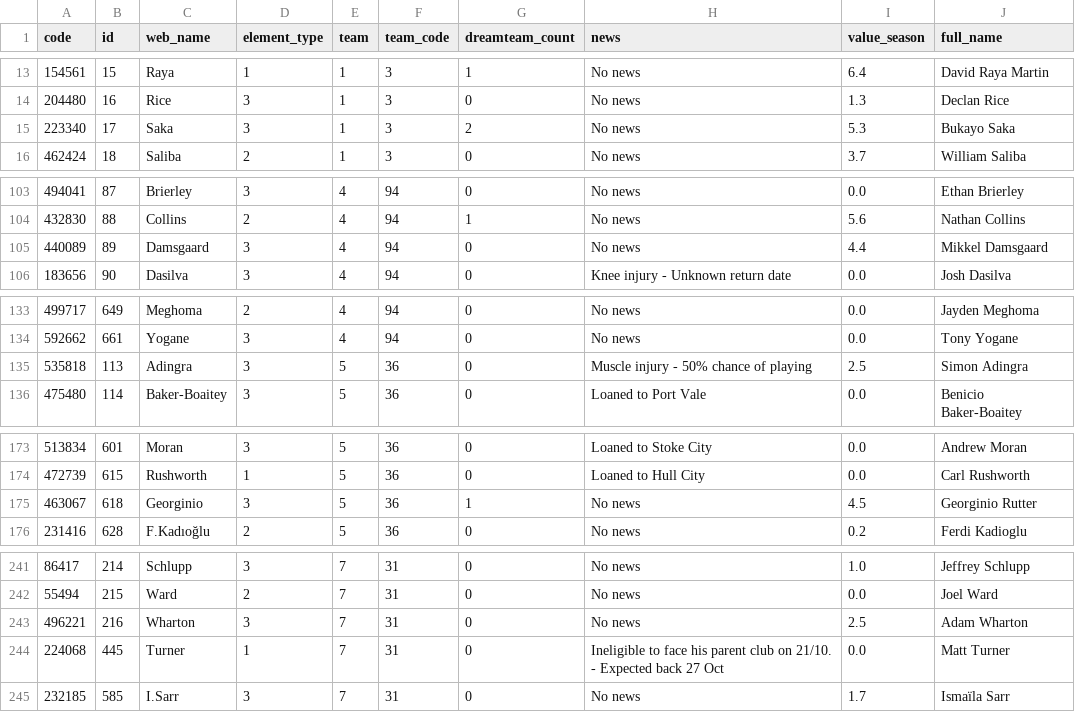
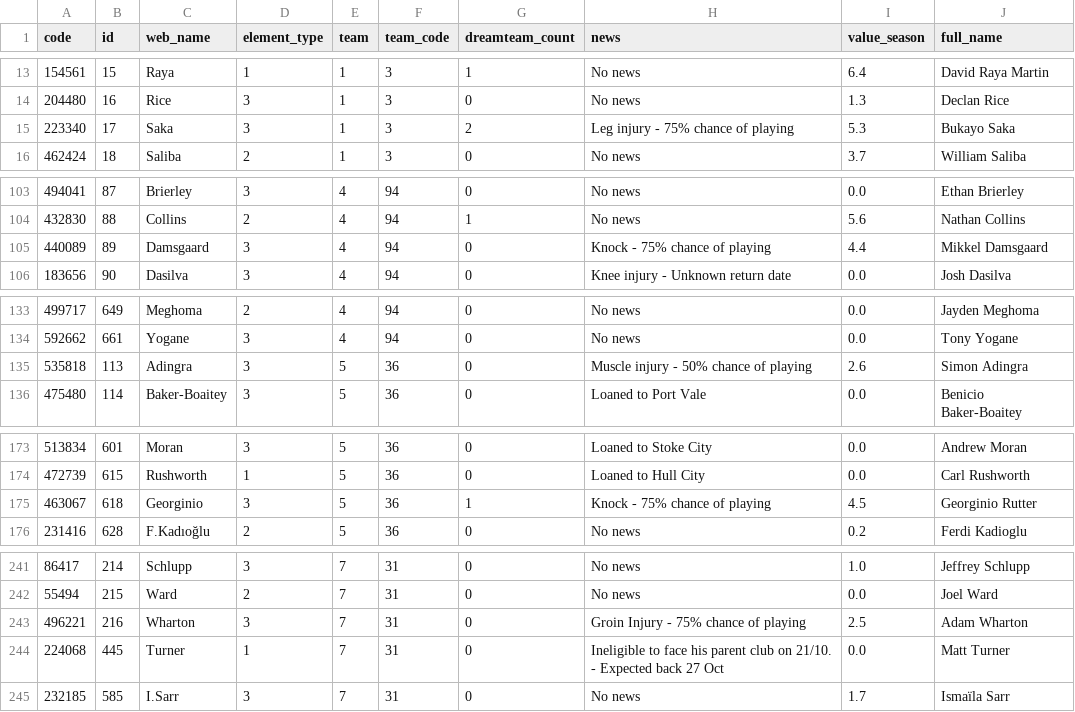
Before and after one commit to xRayzox/Piepline-FPL, a CSV file: data/Players.csv, drawn as a sheet; only a part is shown, gaps mark what is left out; the diff covers the shown part only.

```diff
--- a/data/Players.csv
+++ b/data/Players.csv
@@ -14,3 +14,3 @@ code,id,web_name,element_type,team,team_code,dreamteam_count,news,value_season,f
 204480,16,Rice,3,1,3,0,No news,1.3,Declan Rice
-223340,17,Saka,3,1,3,2,No news,5.3,Bukayo Saka
+223340,17,Saka,3,1,3,2,Leg injury - 75% chance of playing,5.3,Bukayo Saka
 462424,18,Saliba,2,1,3,0,No news,3.7,William Saliba
@@ -104,3 +104,3 @@ code,id,web_name,element_type,team,team_code,dreamteam_count,news,value_season,f
 432830,88,Collins,2,4,94,1,No news,5.6,Nathan Collins
-440089,89,Damsgaard,3,4,94,0,No news,4.4,Mikkel Damsgaard
+440089,89,Damsgaard,3,4,94,0,Knock - 75% chance of playing,4.4,Mikkel Damsgaard
 183656,90,Dasilva,3,4,94,0,Knee injury - Unknown return date,0.0,Josh Dasilva
@@ -134,3 +134,3 @@ code,id,web_name,element_type,team,team_code,dreamteam_count,news,value_season,f
 592662,661,Yogane,3,4,94,0,No news,0.0,Tony Yogane
-535818,113,Adingra,3,5,36,0,Muscle injury - 50% chance of playing,2.5,Simon Adingra
+535818,113,Adingra,3,5,36,0,Muscle injury - 50% chance of playing,2.6,Simon Adingra
 475480,114,Baker-Boaitey,3,5,36,0,Loaned to Port Vale,0.0,Benicio Baker-Boaitey
@@ -174,3 +174,3 @@ code,id,web_name,element_type,team,team_code,dreamteam_count,news,value_season,f
 472739,615,Rushworth,1,5,36,0,Loaned to Hull City,0.0,Carl Rushworth
-463067,618,Georginio,3,5,36,1,No news,4.5,Georginio Rutter
+463067,618,Georginio,3,5,36,1,Knock - 75% chance of playing,4.5,Georginio Rutter
 231416,628,F.Kadıoğlu,2,5,36,0,No news,0.2,Ferdi Kadioglu
@@ -242,3 +242,3 @@ code,id,web_name,element_type,team,team_code,dreamteam_count,news,value_season,f
 55494,215,Ward,2,7,31,0,No news,0.0,Joel Ward
-496221,216,Wharton,3,7,31,0,No news,2.5,Adam Wharton
+496221,216,Wharton,3,7,31,0,Groin Injury - 75% chance of playing,2.5,Adam Wharton
 224068,445,Turner,1,7,31,0,Ineligible to face his parent club on 21/10. - Expected back 27 Oct,0.0,Matt Turner
```
Also changed, not shown: 8 edited cells elsewhere in this file, data/Fixtures.csv, data/Gameweeks.csv, 6 other files.
